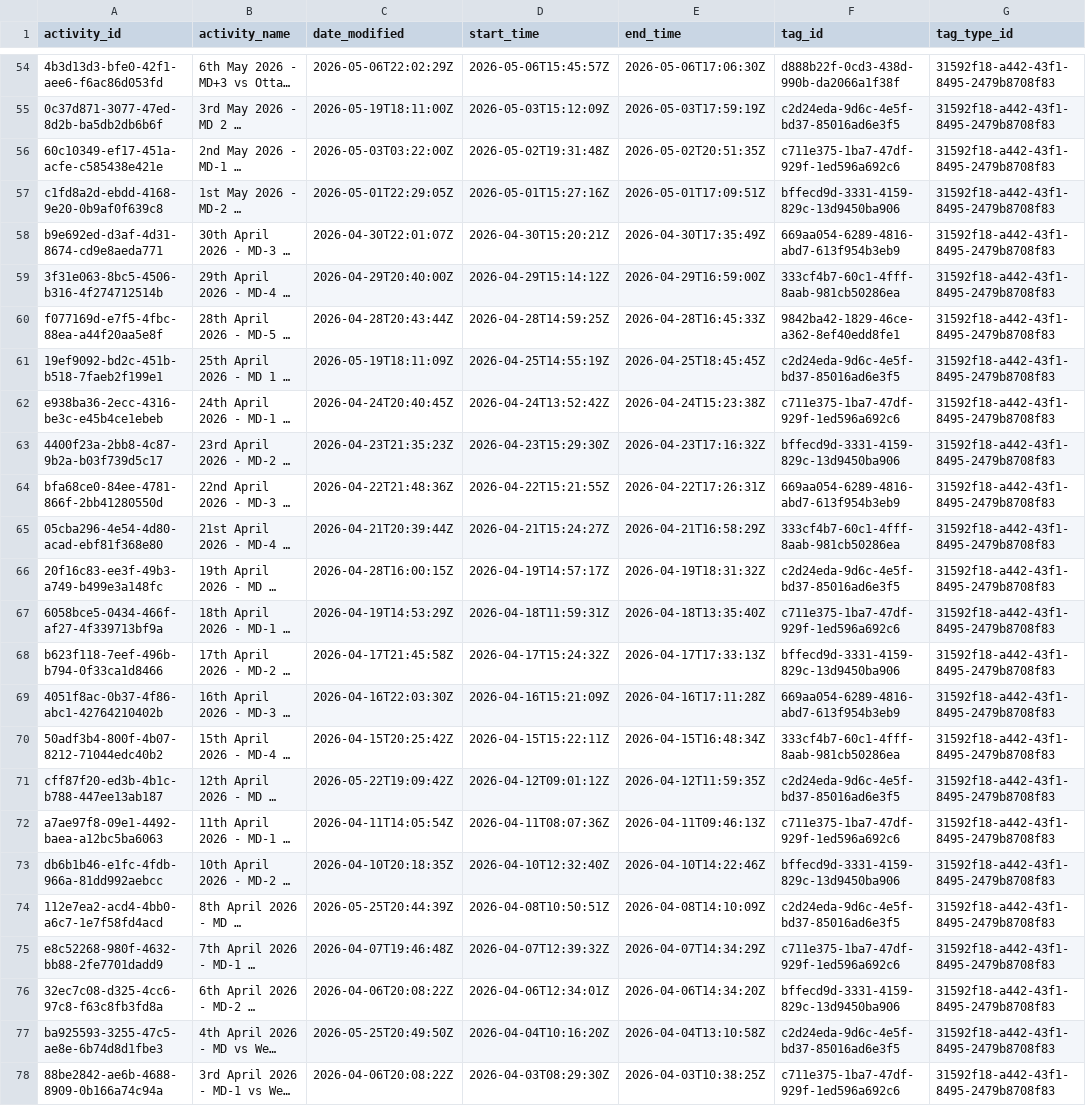
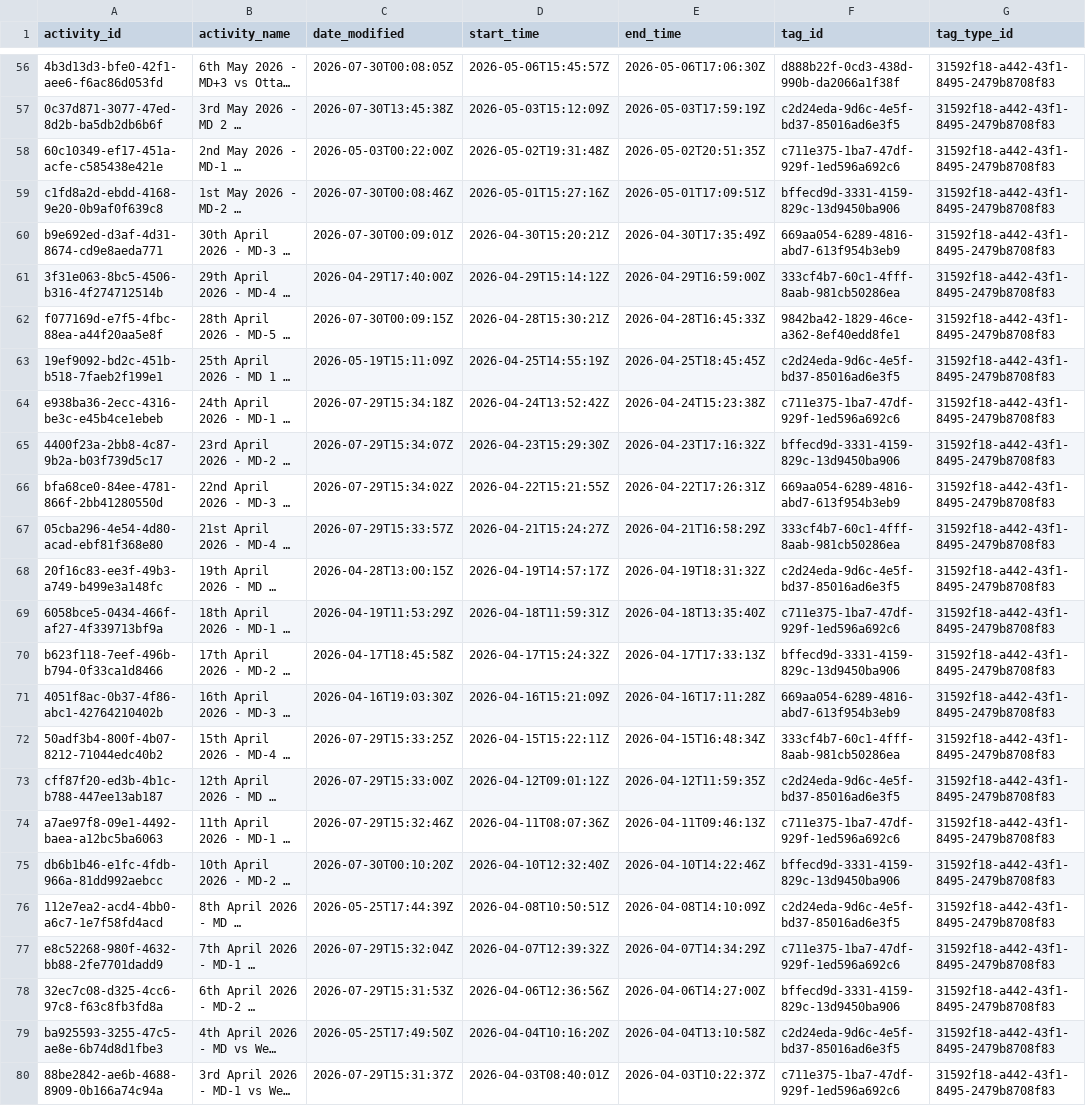
Before and after one commit to metitle/TidesFCLoadMonitoringDashboard, a CSV file: Catapult Activities.csv, drawn as a sheet; only a part is shown, gaps mark what is left out; long unchanged cells end in …; addresses are those after the commit; the diff covers the shown part only; the diff names each change by its address in the sheet, - before the commit and + after, or states it on an @@ line.

```diff
--- a/Catapult Activities.csv
+++ b/Catapult Activities.csv
-C56 (date_modified): 2026-05-06T22:02:29Z
+C56 (date_modified): 2026-07-30T00:08:05Z
-C57 (date_modified): 2026-05-19T18:11:00Z
+C57 (date_modified): 2026-07-30T13:45:38Z
-C58 (date_modified): 2026-05-03T03:22:00Z
+C58 (date_modified): 2026-05-03T00:22:00Z
-C59 (date_modified): 2026-05-01T22:29:05Z
+C59 (date_modified): 2026-07-30T00:08:46Z
-C60 (date_modified): 2026-04-30T22:01:07Z
+C60 (date_modified): 2026-07-30T00:09:01Z
-C61 (date_modified): 2026-04-29T20:40:00Z
+C61 (date_modified): 2026-04-29T17:40:00Z
-C62 (date_modified): 2026-04-28T20:43:44Z
+C62 (date_modified): 2026-07-30T00:09:15Z
-D62 (start_time): 2026-04-28T14:59:25Z
+D62 (start_time): 2026-04-28T15:30:21Z
-C63 (date_modified): 2026-05-19T18:11:09Z
+C63 (date_modified): 2026-05-19T15:11:09Z
-C64 (date_modified): 2026-04-24T20:40:45Z
+C64 (date_modified): 2026-07-29T15:34:18Z
-C65 (date_modified): 2026-04-23T21:35:23Z
+C65 (date_modified): 2026-07-29T15:34:07Z
-C66 (date_modified): 2026-04-22T21:48:36Z
+C66 (date_modified): 2026-07-29T15:34:02Z
-C67 (date_modified): 2026-04-21T20:39:44Z
+C67 (date_modified): 2026-07-29T15:33:57Z
-C68 (date_modified): 2026-04-28T16:00:15Z
+C68 (date_modified): 2026-04-28T13:00:15Z
-C69 (date_modified): 2026-04-19T14:53:29Z
+C69 (date_modified): 2026-04-19T11:53:29Z
-C70 (date_modified): 2026-04-17T21:45:58Z
+C70 (date_modified): 2026-04-17T18:45:58Z
-C71 (date_modified): 2026-04-16T22:03:30Z
+C71 (date_modified): 2026-04-16T19:03:30Z
-C72 (date_modified): 2026-04-15T20:25:42Z
+C72 (date_modified): 2026-07-29T15:33:25Z
-C73 (date_modified): 2026-05-22T19:09:42Z
+C73 (date_modified): 2026-07-29T15:33:00Z
-C74 (date_modified): 2026-04-11T14:05:54Z
+C74 (date_modified): 2026-07-29T15:32:46Z
-C75 (date_modified): 2026-04-10T20:18:35Z
+C75 (date_modified): 2026-07-30T00:10:20Z
-C76 (date_modified): 2026-05-25T20:44:39Z
+C76 (date_modified): 2026-05-25T17:44:39Z
-C77 (date_modified): 2026-04-07T19:46:48Z
+C77 (date_modified): 2026-07-29T15:32:04Z
-C78 (date_modified): 2026-04-06T20:08:22Z
+C78 (date_modified): 2026-07-29T15:31:53Z
-D78 (start_time): 2026-04-06T12:34:01Z
+D78 (start_time): 2026-04-06T12:36:56Z
-E78 (end_time): 2026-04-06T14:34:20Z
+E78 (end_time): 2026-04-06T14:27:00Z
-C79 (date_modified): 2026-05-25T20:49:50Z
+C79 (date_modified): 2026-05-25T17:49:50Z
-C80 (date_modified): 2026-04-06T20:08:22Z
+C80 (date_modified): 2026-07-29T15:31:37Z
-D80 (start_time): 2026-04-03T08:29:30Z
+D80 (start_time): 2026-04-03T08:40:01Z
-E80 (end_time): 2026-04-03T10:38:25Z
+E80 (end_time): 2026-04-03T10:22:37Z
```
Also changed, not shown: 2 added rows and 89 edited cells elsewhere in this file, 9 other files.
